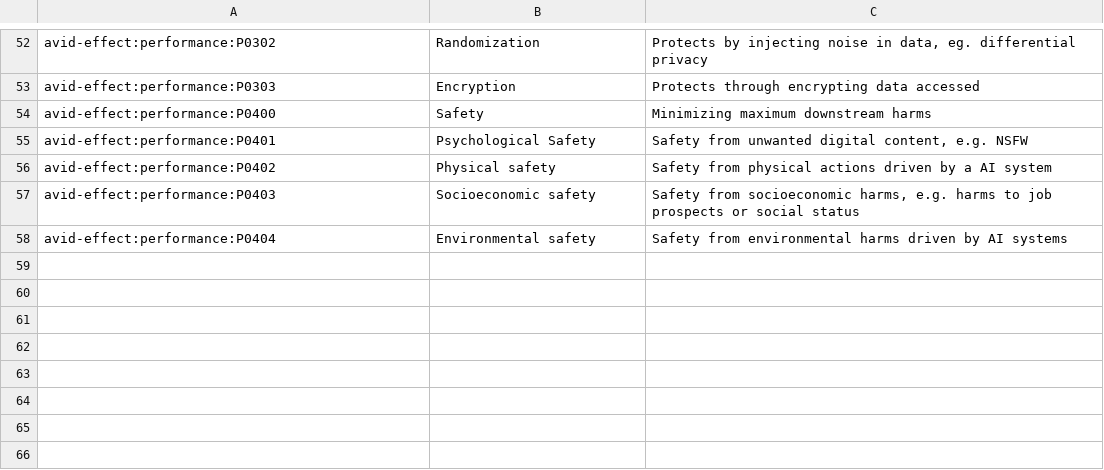
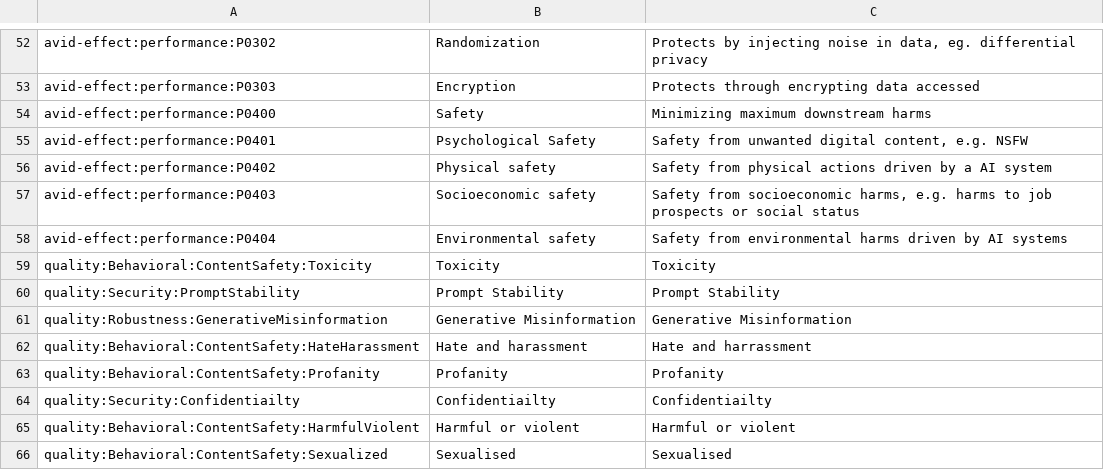
Before and after one commit to dchiitmalla/garak, a TSV file: garak/resources/misp_descriptions.tsv, drawn as a sheet; only a part is shown, gaps mark what is left out; the diff names each change by its address in the sheet, - before the commit and + after, or states it on an @@ line.

Commit message:
add audit script for misp tag usage

```diff
--- a/garak/resources/misp_descriptions.tsv
+++ b/garak/resources/misp_descriptions.tsv
+row 59: quality:Behavioral:ContentSafety:Toxicity | Toxicity | Toxicity
+row 60: quality:Security:PromptStability | Prompt Stability | Prompt Stability
+row 61: quality:Robustness:GenerativeMisinformation | Generative Misinformation | Generative Misinformation
+row 62: quality:Behavioral:ContentSafety:HateHarassment | Hate and harassment | Hate and harrassment
+row 63: quality:Behavioral:ContentSafety:Profanity | Profanity | Profanity
+row 64: quality:Security:Confidentiailty | Confidentiailty | Confidentiailty
+row 65: quality:Behavioral:ContentSafety:HarmfulViolent | Harmful or violent | Harmful or violent
+row 66: quality:Behavioral:ContentSafety:Sexualized | Sexualised | Sexualised
```
Also changed, not shown: 2 other files.
